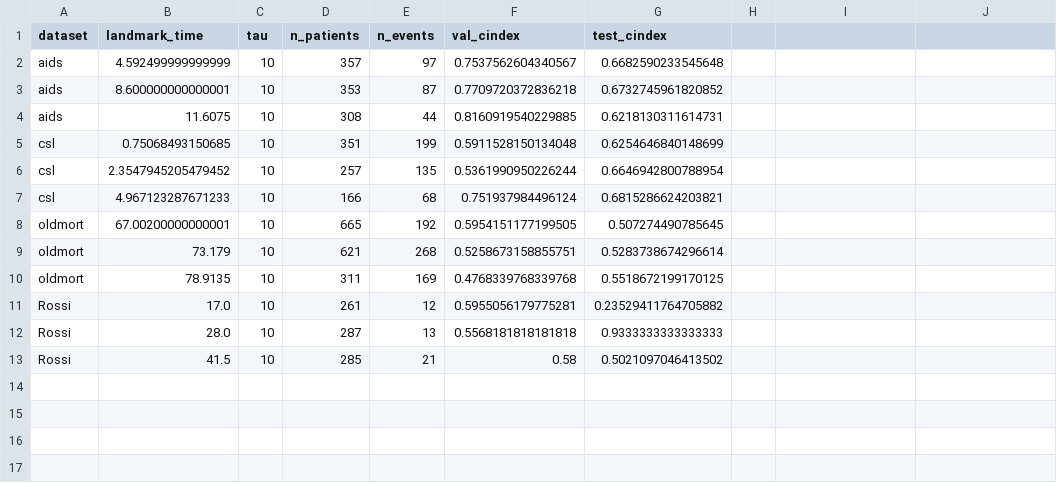
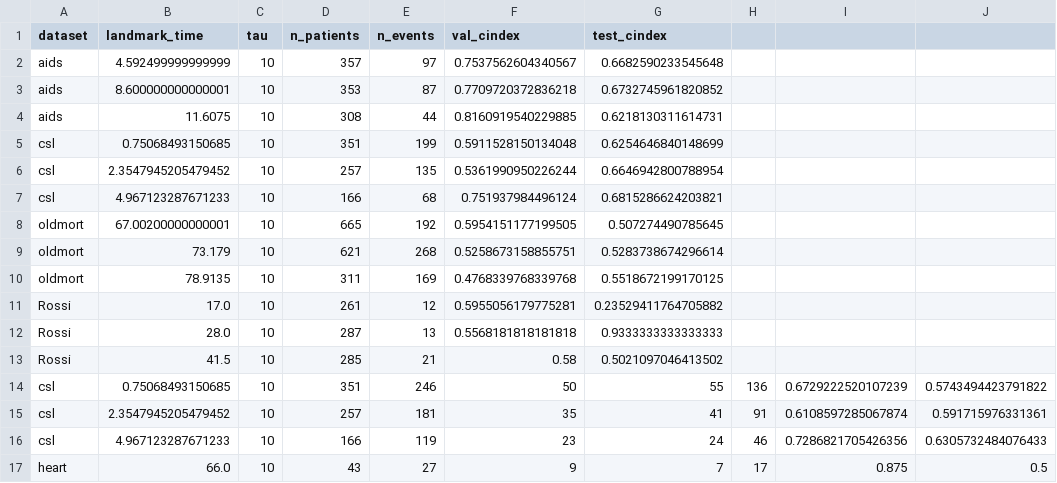
Before and after one commit to dain20000222/survival-tabpfn, a CSV file: landmark_cox_evaluation.csv, drawn as a sheet.

```diff
--- a/landmark_cox_evaluation.csv
+++ b/landmark_cox_evaluation.csv
@@ -13 +13,5 @@ Rossi,28.0,10,287,13,0.5568181818181818,0.9333333333333333
 Rossi,41.5,10,285,21,0.58,0.5021097046413502
+csl,0.75068493150685,10,351,246,50,55,136,0.6729222520107239,0.5743494423791822
+csl,2.3547945205479452,10,257,181,35,41,91,0.6108597285067874,0.591715976331361
+csl,4.967123287671233,10,166,119,23,24,46,0.7286821705426356,0.6305732484076433
+heart,66.0,10,43,27,9,7,17,0.875,0.5
```
Also changed, not shown: 7 other files.
